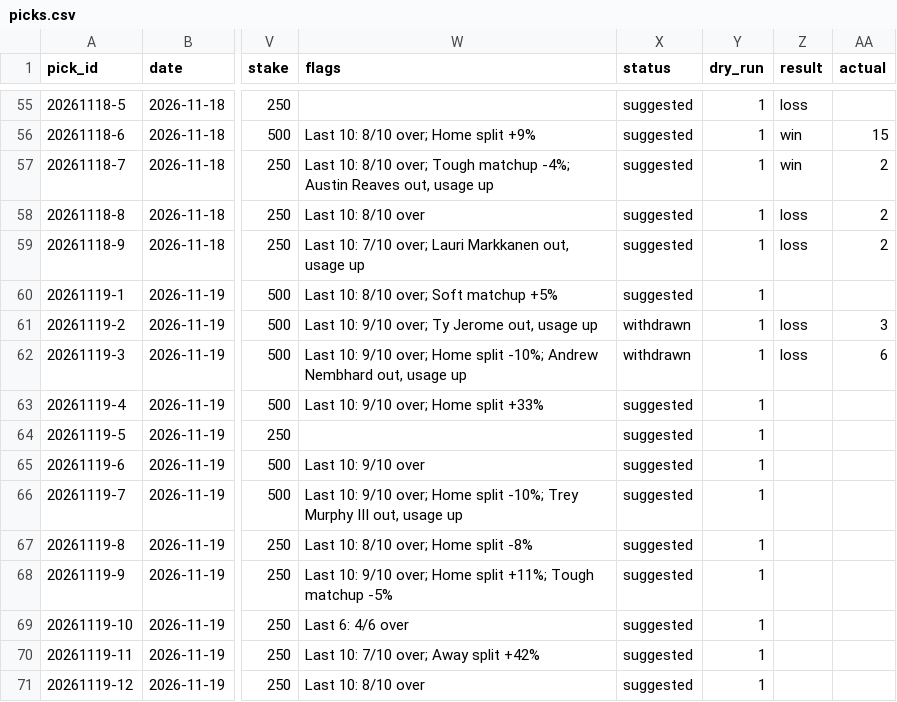
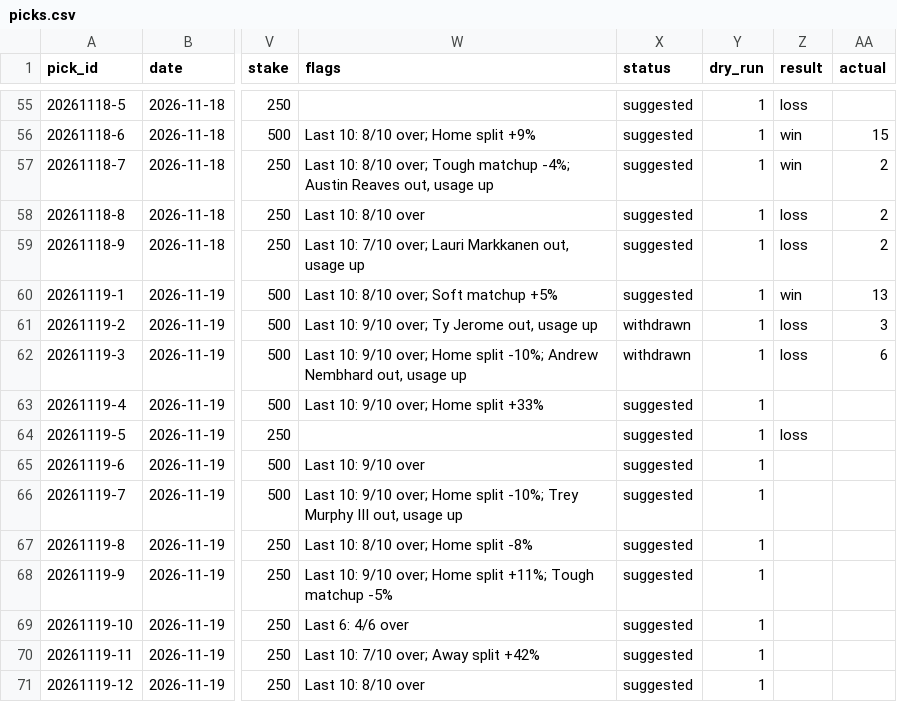
Before and after one commit to Peterhay88/nba-props-agent, a CSV file: data/picks.csv, drawn as a sheet; only a part is shown, gaps mark what is left out; the diff names each change by its address in the sheet, - before the commit and + after, or states it on an @@ line.

Commit message:
data: sync

```diff
--- a/data/picks.csv
+++ b/data/picks.csv
-Z60 (result): (empty)
+Z60 (result): win
-AA60 (actual): (empty)
+AA60 (actual): 13
-Z64 (result): (empty)
+Z64 (result): loss
```
